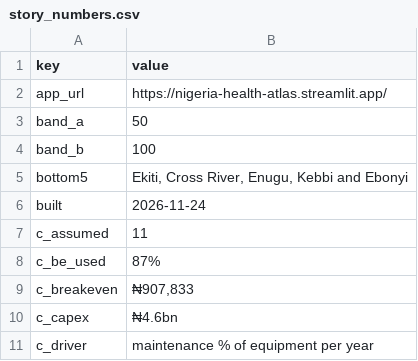
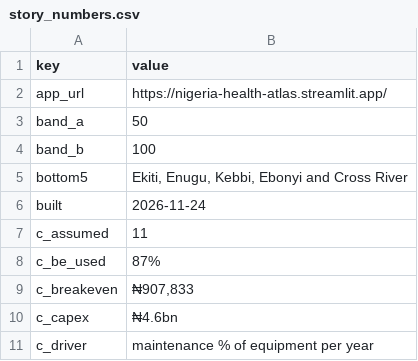
Before and after one commit to Freedom15dev/nigeria-health-atlas, a CSV file: exports/story_numbers.csv, drawn as a sheet; only a part is shown; the diff covers the shown part only.

```diff
--- a/exports/story_numbers.csv
+++ b/exports/story_numbers.csv
@@ -4,3 +4,3 @@ band_a,50
 band_b,100
-bottom5,"Ekiti, Cross River, Enugu, Kebbi and Ebonyi"
+bottom5,"Ekiti, Enugu, Kebbi, Ebonyi and Cross River"
 built,2026-11-24
```
Also changed, not shown: 16 added rows and 8 edited cells elsewhere in this file, data/processed/scorecard.csv, data/processed/scorecard_sensitivity_need.csv, 25 other files.
